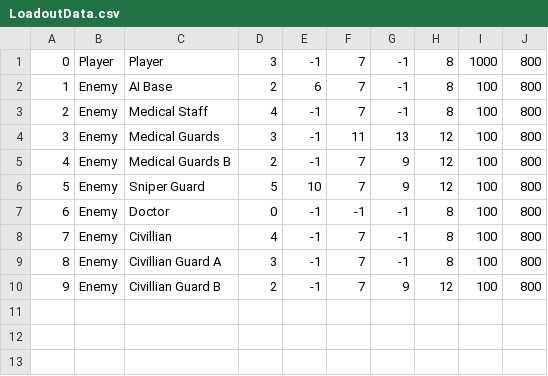
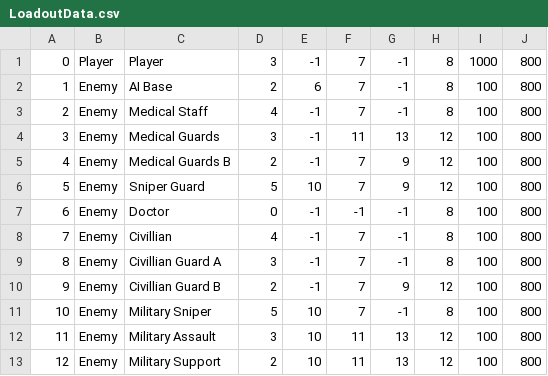
Before and after one commit to belven/SurvivalTest, a CSV file: Source/Tables/LoadoutData.csv, drawn as a sheet.

```diff
--- a/Source/Tables/LoadoutData.csv
+++ b/Source/Tables/LoadoutData.csv
@@ -10 +10,4 @@
 "9","Enemy","Civillian Guard B","2","-1","7","9","12","100","800"
+"10","Enemy","Military Sniper","5","10","7","-1","8","100","800"
+"11","Enemy","Military Assault","3","10","11","13","12","100","800"
+"12","Enemy","Military Support","2","10","11","13","12","100","800"
```
Also changed, not shown: Source/Tables/InstanceItemData.csv, Source/Tables/MissionLoadoutData.csv, 13 other files.
